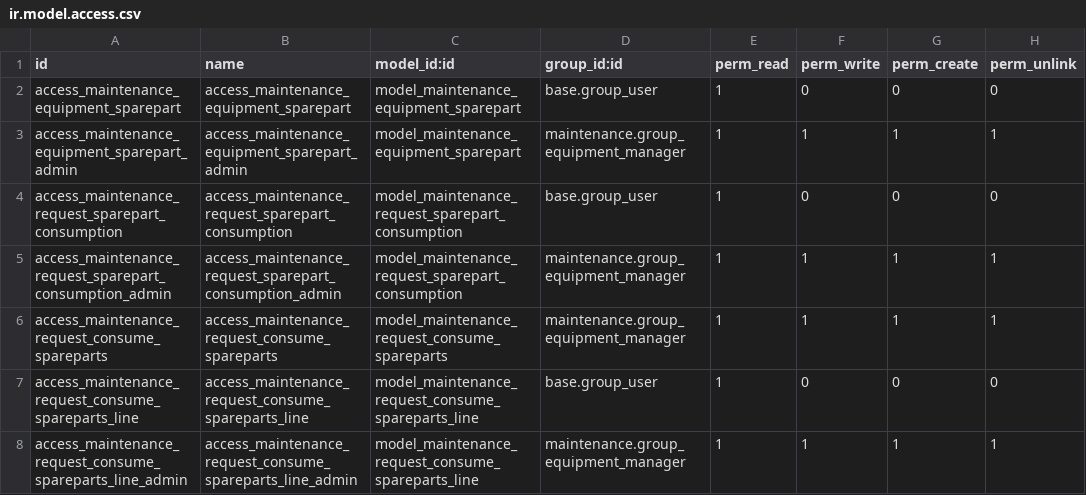
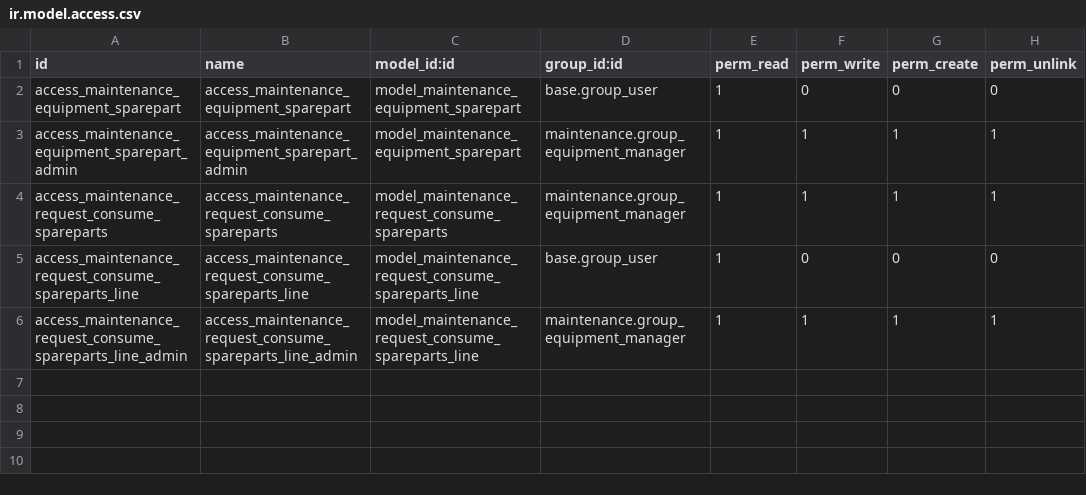
Before and after one commit to OCA/maintenance, a CSV file: maintenance_equipment_spareparts/security/ir.model.access.csv, drawn as a sheet.

Commit message:
[UPD] maintenance_equipment_spareparts: link purchase requests directly to maintenance requests
Remove the intermediate maintenance.request.sparepart.consumption model
and instead link purchase requests directly to maintenance requests via
a maintenance_request_id field. Add stat button, purchase requests tab,
equipment consistency constraint, and negative quantity validation.

```diff
--- a/maintenance_equipment_spareparts/security/ir.model.access.csv
+++ b/maintenance_equipment_spareparts/security/ir.model.access.csv
@@ -3,4 +3,2 @@ access_maintenance_equipment_sparepart,access_maintenance_equipment_sparepart,mo
 access_maintenance_equipment_sparepart_admin,access_maintenance_equipment_sparepart_admin,model_maintenance_equipment_sparepart,maintenance.group_equipment_manager,1,1,1,1
-access_maintenance_request_sparepart_consumption,access_maintenance_request_sparepart_consumption,model_maintenance_request_sparepart_consumption,base.group_user,1,0,0,0
-access_maintenance_request_sparepart_consumption_admin,access_maintenance_request_sparepart_consumption_admin,model_maintenance_request_sparepart_consumption,maintenance.group_equipment_manager,1,1,1,1
 access_maintenance_request_consume_spareparts,access_maintenance_request_consume_spareparts,model_maintenance_request_consume_spareparts,maintenance.group_equipment_manager,1,1,1,1
```
Also changed, not shown: 10 other files.
